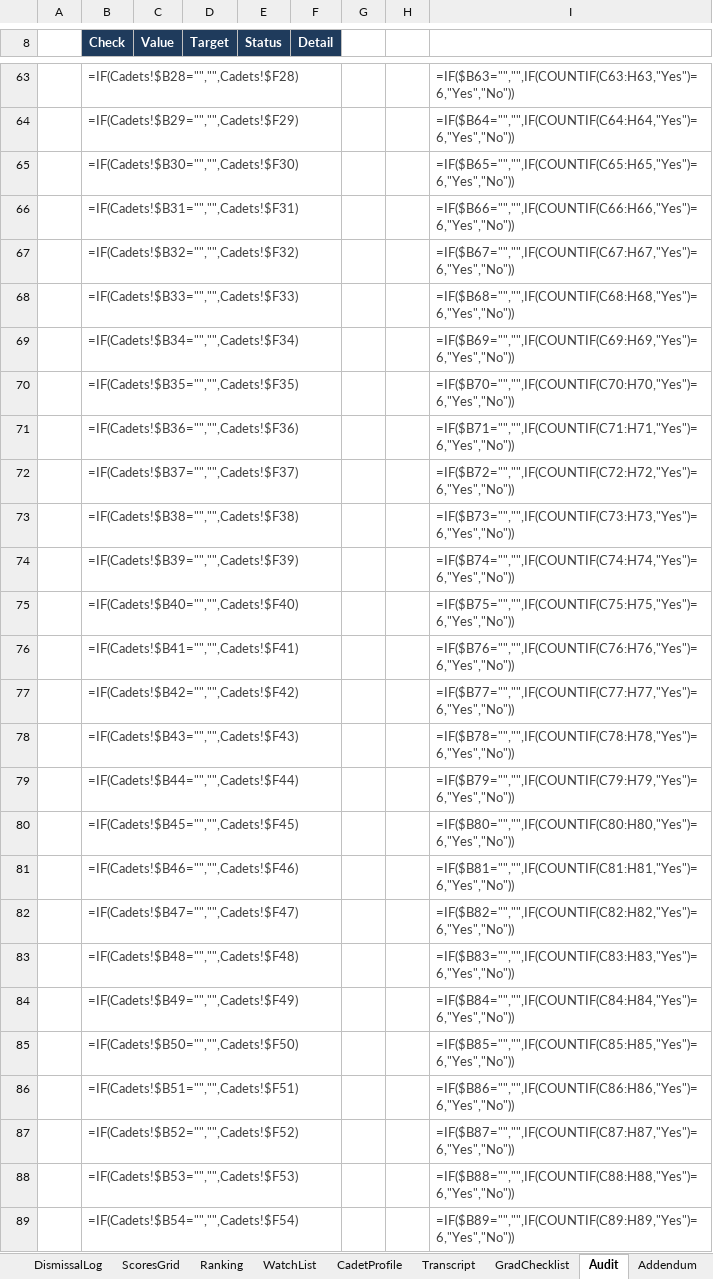
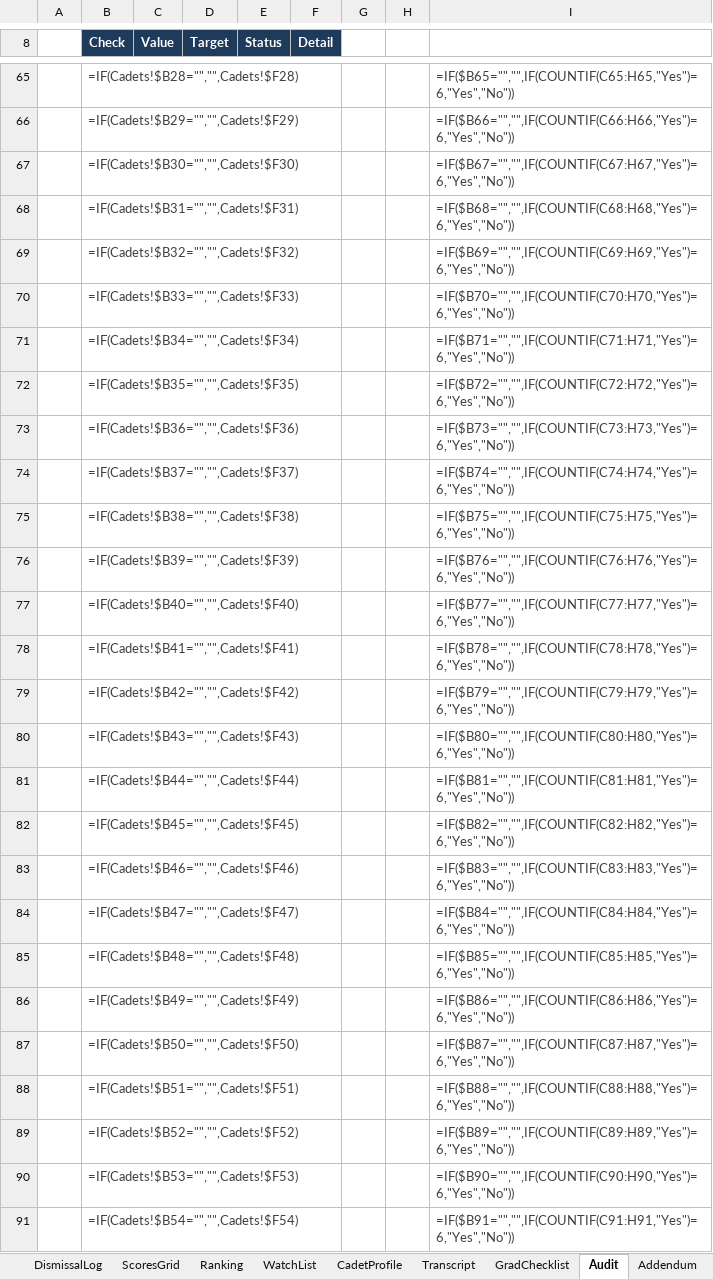
Before and after one commit to Trafficcop4/TPD---Travel-Training-Management-System, an Excel workbook: workbooks/BPOC_Academy_Management_V6.xlsx, sheet Audit, drawn as a sheet; only a part is shown, gaps mark what is left out; values as stored, in another font and other column widths than the file's, no borders; formulas without a stored value are shown as written; conditional formats not drawn; addresses are those after the commit; the diff covers the shown part only; the diff names each change by its address in the sheet, - before the commit and + after, or states it on an @@ line.

```diff
--- a/workbooks/BPOC_Academy_Management_V6.xlsx (sheet Audit)
+++ b/workbooks/BPOC_Academy_Management_V6.xlsx (sheet Audit)
-I65: =IF($B63="","",IF(COUNTIF(C63:H63,"Yes")=6,"Yes","No"))
+I65: =IF($B65="","",IF(COUNTIF(C65:H65,"Yes")=6,"Yes","No"))
-I66: =IF($B64="","",IF(COUNTIF(C64:H64,"Yes")=6,"Yes","No"))
+I66: =IF($B66="","",IF(COUNTIF(C66:H66,"Yes")=6,"Yes","No"))
-I67: =IF($B65="","",IF(COUNTIF(C65:H65,"Yes")=6,"Yes","No"))
+I67: =IF($B67="","",IF(COUNTIF(C67:H67,"Yes")=6,"Yes","No"))
-I68: =IF($B66="","",IF(COUNTIF(C66:H66,"Yes")=6,"Yes","No"))
+I68: =IF($B68="","",IF(COUNTIF(C68:H68,"Yes")=6,"Yes","No"))
-I69: =IF($B67="","",IF(COUNTIF(C67:H67,"Yes")=6,"Yes","No"))
+I69: =IF($B69="","",IF(COUNTIF(C69:H69,"Yes")=6,"Yes","No"))
-I70: =IF($B68="","",IF(COUNTIF(C68:H68,"Yes")=6,"Yes","No"))
+I70: =IF($B70="","",IF(COUNTIF(C70:H70,"Yes")=6,"Yes","No"))
-I71: =IF($B69="","",IF(COUNTIF(C69:H69,"Yes")=6,"Yes","No"))
+I71: =IF($B71="","",IF(COUNTIF(C71:H71,"Yes")=6,"Yes","No"))
-I72: =IF($B70="","",IF(COUNTIF(C70:H70,"Yes")=6,"Yes","No"))
+I72: =IF($B72="","",IF(COUNTIF(C72:H72,"Yes")=6,"Yes","No"))
-I73: =IF($B71="","",IF(COUNTIF(C71:H71,"Yes")=6,"Yes","No"))
+I73: =IF($B73="","",IF(COUNTIF(C73:H73,"Yes")=6,"Yes","No"))
-I74: =IF($B72="","",IF(COUNTIF(C72:H72,"Yes")=6,"Yes","No"))
+I74: =IF($B74="","",IF(COUNTIF(C74:H74,"Yes")=6,"Yes","No"))
-I75: =IF($B73="","",IF(COUNTIF(C73:H73,"Yes")=6,"Yes","No"))
+I75: =IF($B75="","",IF(COUNTIF(C75:H75,"Yes")=6,"Yes","No"))
-I76: =IF($B74="","",IF(COUNTIF(C74:H74,"Yes")=6,"Yes","No"))
+I76: =IF($B76="","",IF(COUNTIF(C76:H76,"Yes")=6,"Yes","No"))
-I77: =IF($B75="","",IF(COUNTIF(C75:H75,"Yes")=6,"Yes","No"))
+I77: =IF($B77="","",IF(COUNTIF(C77:H77,"Yes")=6,"Yes","No"))
-I78: =IF($B76="","",IF(COUNTIF(C76:H76,"Yes")=6,"Yes","No"))
+I78: =IF($B78="","",IF(COUNTIF(C78:H78,"Yes")=6,"Yes","No"))
-I79: =IF($B77="","",IF(COUNTIF(C77:H77,"Yes")=6,"Yes","No"))
+I79: =IF($B79="","",IF(COUNTIF(C79:H79,"Yes")=6,"Yes","No"))
-I80: =IF($B78="","",IF(COUNTIF(C78:H78,"Yes")=6,"Yes","No"))
+I80: =IF($B80="","",IF(COUNTIF(C80:H80,"Yes")=6,"Yes","No"))
-I81: =IF($B79="","",IF(COUNTIF(C79:H79,"Yes")=6,"Yes","No"))
+I81: =IF($B81="","",IF(COUNTIF(C81:H81,"Yes")=6,"Yes","No"))
-I82: =IF($B80="","",IF(COUNTIF(C80:H80,"Yes")=6,"Yes","No"))
+I82: =IF($B82="","",IF(COUNTIF(C82:H82,"Yes")=6,"Yes","No"))
-I83: =IF($B81="","",IF(COUNTIF(C81:H81,"Yes")=6,"Yes","No"))
+I83: =IF($B83="","",IF(COUNTIF(C83:H83,"Yes")=6,"Yes","No"))
-I84: =IF($B82="","",IF(COUNTIF(C82:H82,"Yes")=6,"Yes","No"))
+I84: =IF($B84="","",IF(COUNTIF(C84:H84,"Yes")=6,"Yes","No"))
-I85: =IF($B83="","",IF(COUNTIF(C83:H83,"Yes")=6,"Yes","No"))
+I85: =IF($B85="","",IF(COUNTIF(C85:H85,"Yes")=6,"Yes","No"))
-I86: =IF($B84="","",IF(COUNTIF(C84:H84,"Yes")=6,"Yes","No"))
+I86: =IF($B86="","",IF(COUNTIF(C86:H86,"Yes")=6,"Yes","No"))
-I87: =IF($B85="","",IF(COUNTIF(C85:H85,"Yes")=6,"Yes","No"))
+I87: =IF($B87="","",IF(COUNTIF(C87:H87,"Yes")=6,"Yes","No"))
-I88: =IF($B86="","",IF(COUNTIF(C86:H86,"Yes")=6,"Yes","No"))
+I88: =IF($B88="","",IF(COUNTIF(C88:H88,"Yes")=6,"Yes","No"))
-I89: =IF($B87="","",IF(COUNTIF(C87:H87,"Yes")=6,"Yes","No"))
+I89: =IF($B89="","",IF(COUNTIF(C89:H89,"Yes")=6,"Yes","No"))
-I90: =IF($B88="","",IF(COUNTIF(C88:H88,"Yes")=6,"Yes","No"))
+I90: =IF($B90="","",IF(COUNTIF(C90:H90,"Yes")=6,"Yes","No"))
-I91: =IF($B89="","",IF(COUNTIF(C89:H89,"Yes")=6,"Yes","No"))
+I91: =IF($B91="","",IF(COUNTIF(C91:H91,"Yes")=6,"Yes","No"))
```
Also changed, not shown: 2 added rows and 23 edited cells elsewhere in this sheet, sheet NamedRanges, sheet PrintCenter, sheet CadetProfile, sheet Dashboard, other sheet tabs, charts or pictures, 8 other files.
